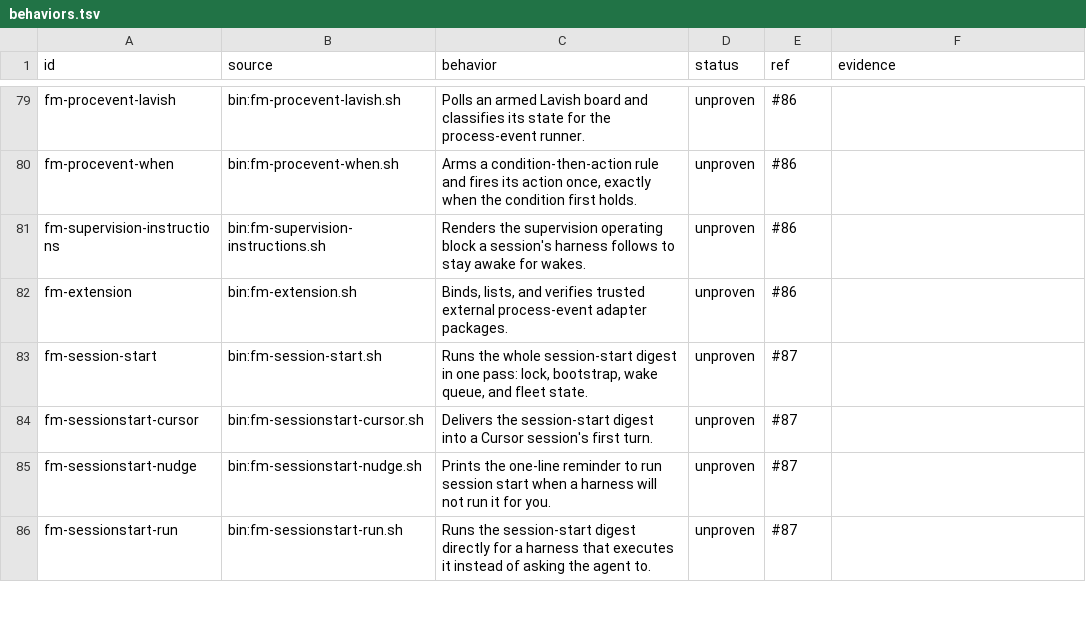
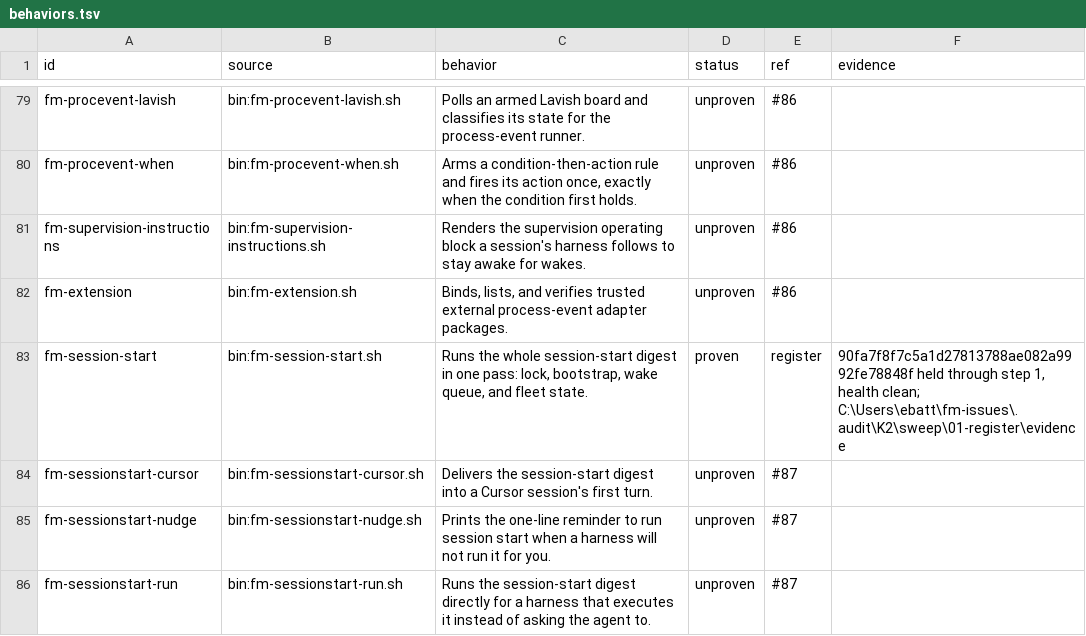
Before and after one commit to EvanBatten/firstmate-for-windows, a TSV file: .agents/skills/verify-firstmate/behaviors.tsv, drawn as a sheet; only a part is shown, gaps mark what is left out; the diff covers the shown part only.

Commit message:
record the nine core functions and whole-session as proven at 90fa7f8f

```diff
--- a/.agents/skills/verify-firstmate/behaviors.tsv
+++ b/.agents/skills/verify-firstmate/behaviors.tsv
@@ -82,3 +82,3 @@ fm-supervision-instructions	bin:fm-supervision-instructions.sh	Renders the super
 fm-extension	bin:fm-extension.sh	Binds, lists, and verifies trusted external process-event adapter packages.	unproven	#86	
-fm-session-start	bin:fm-session-start.sh	Runs the whole session-start digest in one pass: lock, bootstrap, wake queue, and fleet state.	unproven	#87	
+fm-session-start	bin:fm-session-start.sh	Runs the whole session-start digest in one pass: lock, bootstrap, wake queue, and fleet state.	proven	register	90fa7f8f7c5a1d27813788ae082a9992fe78848f held through step 1, health clean; C:\Users\ebatt\fm-issues\.audit\K2\sweep\01-register\evidence
 fm-sessionstart-cursor	bin:fm-sessionstart-cursor.sh	Delivers the session-start digest into a Cursor session's first turn.	unproven	#87	
```
Also changed, not shown: 72 edited cells elsewhere in this file.
